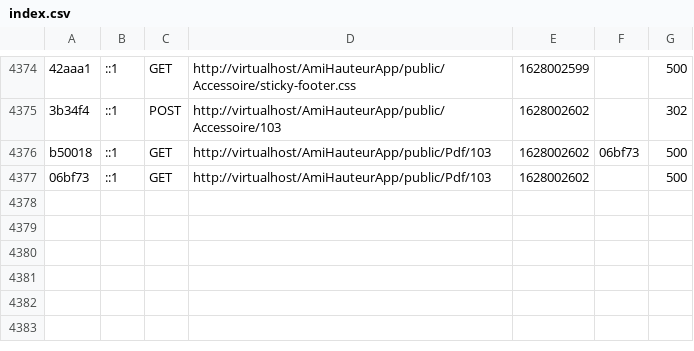
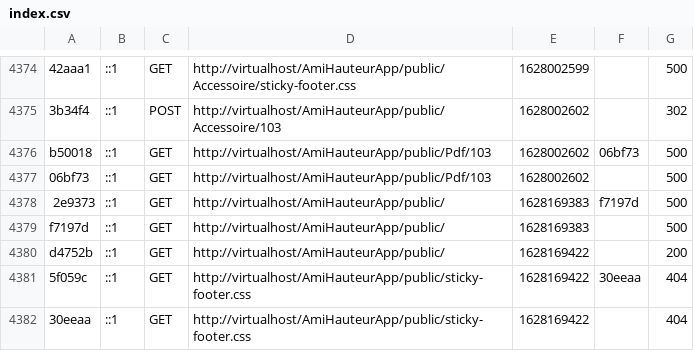
Before and after one commit to irugaka/Amihauteur, a CSV file: var/cache/dev/profiler/index.csv, drawn as a sheet; only a part is shown, gaps mark what is left out; the diff names each change by its address in the sheet, - before the commit and + after, or states it on an @@ line.

```diff
--- a/var/cache/dev/profiler/index.csv
+++ b/var/cache/dev/profiler/index.csv
+row 4378: 2e9373 | ::1 | GET | http://virtualhost/AmiHauteurApp/public/ | 1628169383 | f7197d | 500
+row 4379: f7197d | ::1 | GET | http://virtualhost/AmiHauteurApp/public/ | 1628169383 |  | 500
+row 4380: d4752b | ::1 | GET | http://virtualhost/AmiHauteurApp/public/ | 1628169422 |  | 200
+row 4381: 5f059c | ::1 | GET | http://virtualhost/AmiHauteurApp/public/sticky-footer.css | 1628169422 | 30eeaa | 404
+row 4382: 30eeaa | ::1 | GET | http://virtualhost/AmiHauteurApp/public/sticky-footer.css | 1628169422 |  | 404
```
Also changed, not shown: 12 other files.
